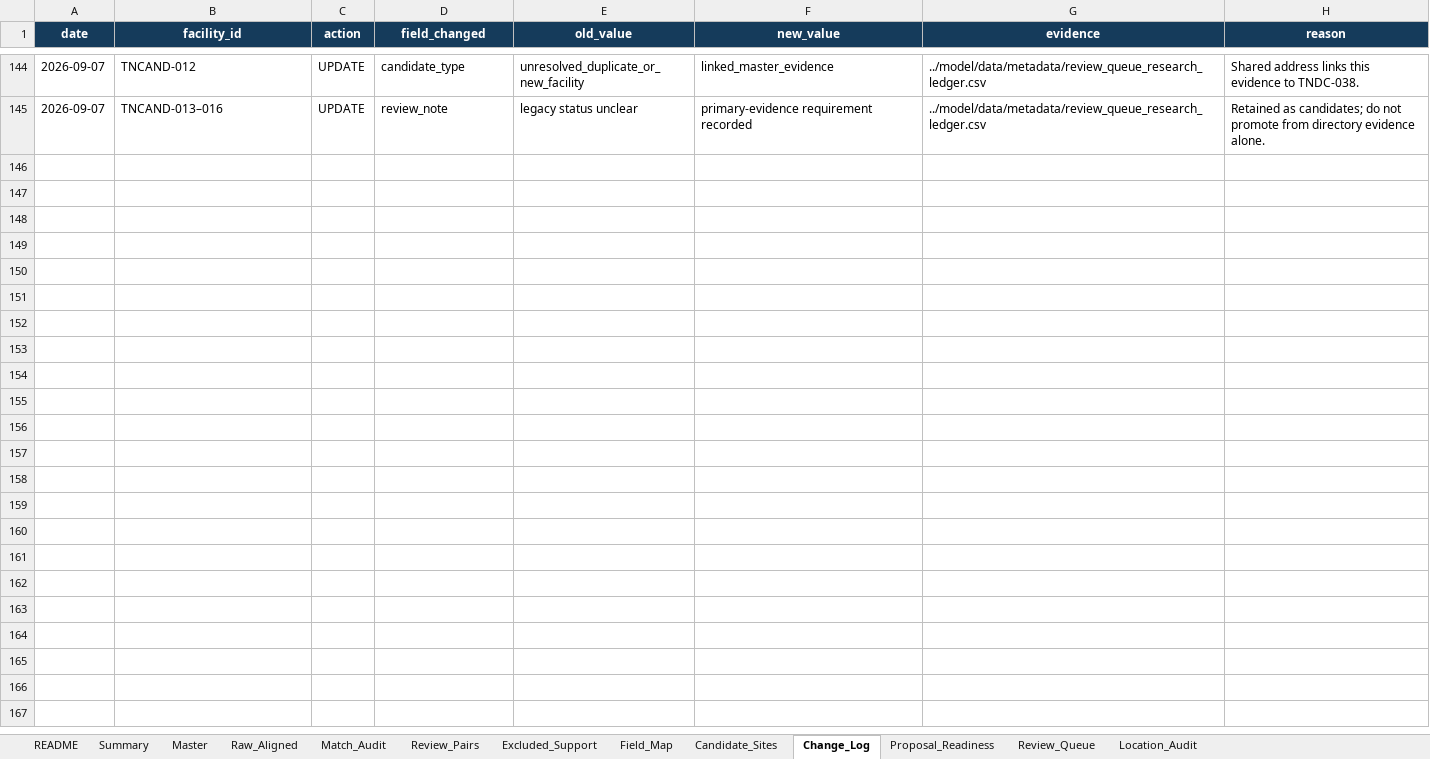
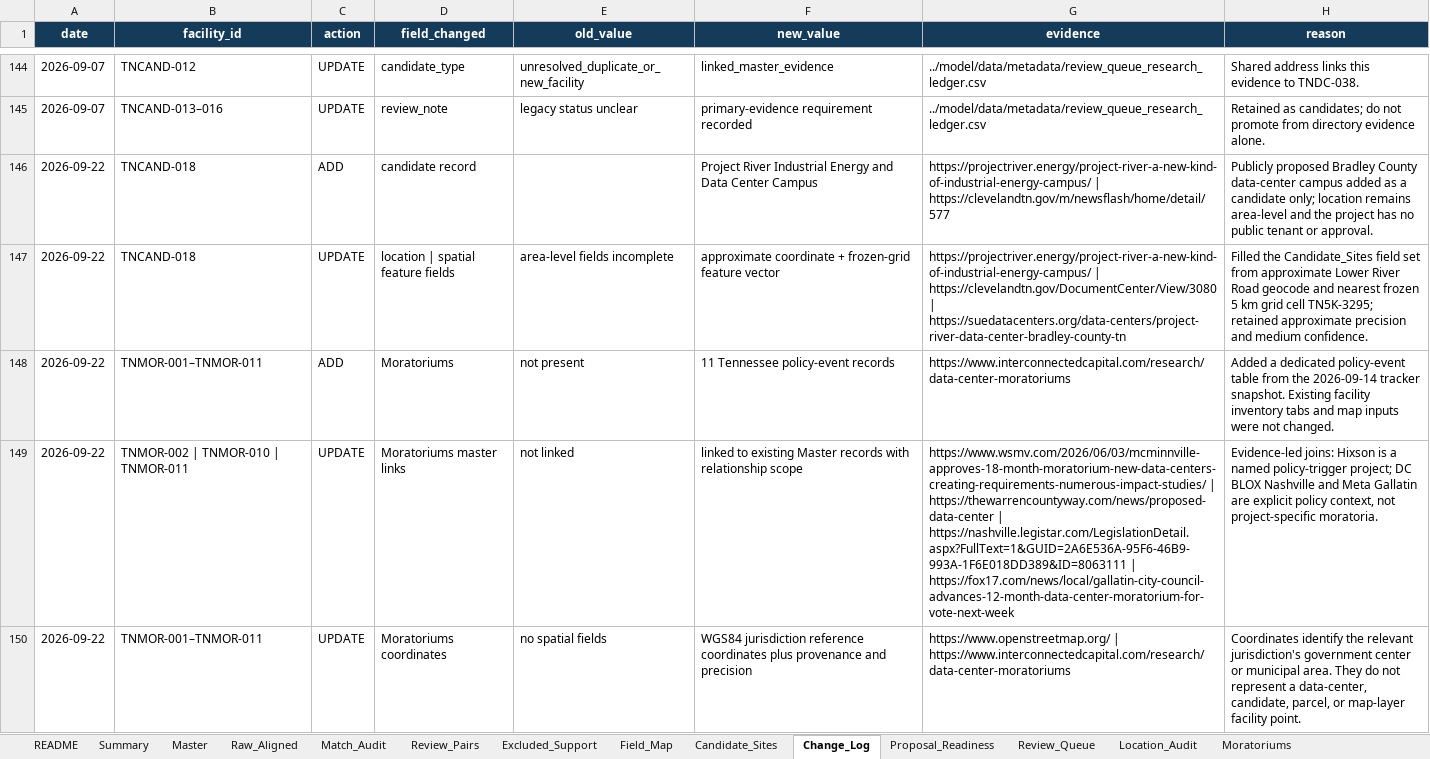
Before and after one commit to Chris-Jin02/DataCenter, an Excel workbook: TN/dataset/tennessee_public_data_centers.xlsx, sheet Change_Log, drawn as a sheet; only a part is shown, gaps mark what is left out; values as stored, in another font and other column widths than the file's, no borders; the diff covers the shown part only; the diff names each change by its address in the sheet, - before the commit and + after, or states it on an @@ line.

Commit message:
Update Tennessee map with moratorium policy layer

```diff
--- a/TN/dataset/tennessee_public_data_centers.xlsx (sheet Change_Log)
+++ b/TN/dataset/tennessee_public_data_centers.xlsx (sheet Change_Log)
+sheet tab: Moratoriums
+row 146: 2026-09-22 | TNCAND-018 | ADD | candidate record |  | Project River Industrial Energy and Data Center Campus | https://projectriver.energy/project-river-a-new-kind-of-industrial-energy-campus/ | https://clevelandtn.gov/m/newsflash/home/detail/577 | Publicly proposed Bradley County data-center campus added as a candidate only; location remains area-level and the project has no public tenant or approval.
+row 147: 2026-09-22 | TNCAND-018 | UPDATE | location | spatial feature fields | area-level fields incomplete | approximate coordinate + frozen-grid feature vector | https://projectriver.energy/project-river-a-new-kind-of-industrial-energy-campus/ | https://clevelandtn.gov/DocumentCenter/View/3080 | https://suedatacenters.org/data-centers/project-river-data-center-bradley-county-tn | Filled the Candidate_Sites field set from approximate Lower River Road geocode and nearest frozen 5 km grid cell TN5K-3295; retained approximate precision and medium confidence.
+row 148: 2026-09-22 | TNMOR-001–TNMOR-011 | ADD | Moratoriums | not present | 11 Tennessee policy-event records | https://www.interconnectedcapital.com/research/data-center-moratoriums | Added a dedicated policy-event table from the 2026-09-14 tracker snapshot. Existing facility inventory tabs and map inputs were not changed.
+row 149: 2026-09-22 | TNMOR-002 | TNMOR-010 | TNMOR-011 | UPDATE | Moratoriums master links | not linked | linked to existing Master records with relationship scope | https://www.wsmv.com/2026/06/03/mcminnville-approves-18-month-moratorium-new-data-centers-creating-requirements-numerous-impact-studies/ | https://thewarrencountyway.com/news/proposed-data-center | https://nashville.legistar.com/LegislationDetail.aspx?FullText=1&GUID=2A6E536A-95F6-46B9-993A-1F6E018DD389&ID=8063111 | https://fox17.com/news/local/gallatin-city-council-advances-12-month-data-center-moratorium-for-vote-next-week | Evidence-led joins: Hixson is a named policy-trigger project; DC BLOX Nashville and Meta Gallatin are explicit policy context, not project-specific moratoria.
+row 150: 2026-09-22 | TNMOR-001–TNMOR-011 | UPDATE | Moratoriums coordinates | no spatial fields | WGS84 jurisdiction reference coordinates plus provenance and precision | https://www.openstreetmap.org/ | https://www.interconnectedcapital.com/research/data-center-moratoriums | Coordinates identify the relevant jurisdiction's government center or municipal area. They do not represent a data-center, candidate, parcel, or map-layer facility point.
```
Also changed, not shown: 5 added rows elsewhere in this sheet, sheet Candidate_Sites, sheet Raw_Aligned, sheet Proposal_Readiness, sheet README, sheet Summary, 5 other files.
